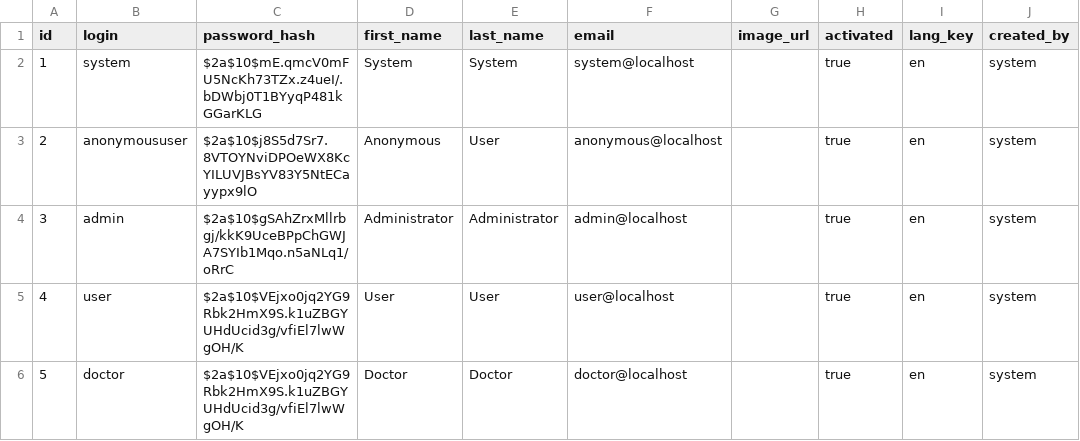
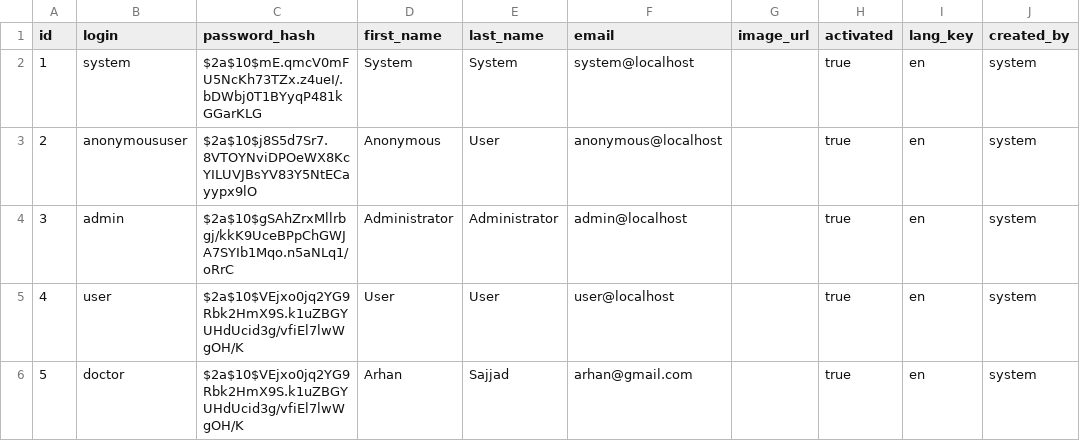
Before and after one commit to Dhomoni/uaa-app, a CSV file: src/main/resources/config/liquibase/users.csv, drawn as a sheet; only a part is shown; the diff names each change by its address in the sheet, - before the commit and + after, or states it on an @@ line.

Commit message:
update doctor and patient entities

```diff
--- a/src/main/resources/config/liquibase/users.csv
+++ b/src/main/resources/config/liquibase/users.csv
-D6 (first_name): Doctor
+D6 (first_name): Arhan
-E6 (last_name): Doctor
+E6 (last_name): Sajjad
-F6 (email): doctor@localhost
+F6 (email): arhan@gmail.com
```
Also changed, not shown: 16 other files.
